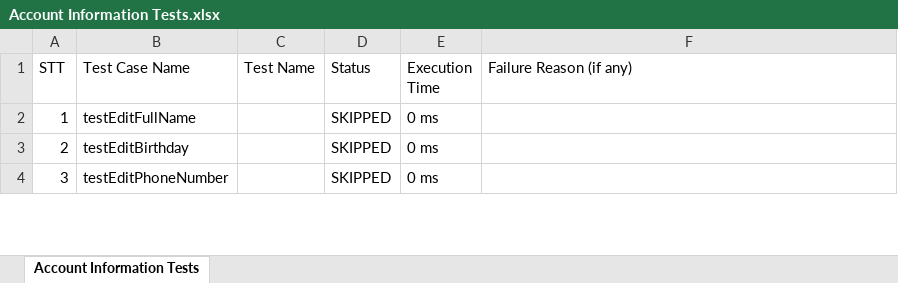
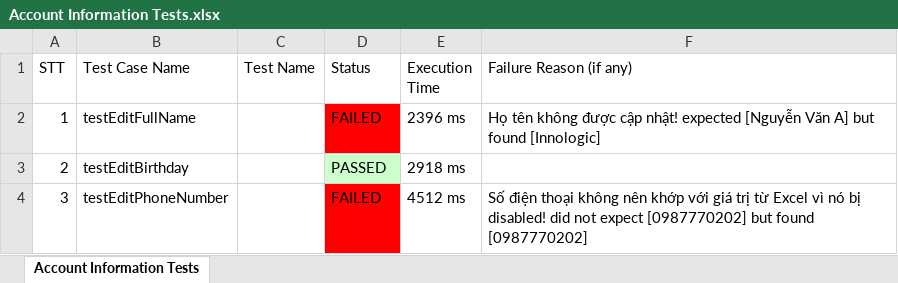
Before and after one commit to shinki04/TotodayWebTesting, an Excel workbook: ExportExcel/Account Information Tests.xlsx, sheet Account Information Tests, drawn as a sheet; only a part is shown; values as stored, in another font and other column widths than the file's, no borders; the diff covers the shown part only; the diff names each change by its address in the sheet, - before the commit and + after, or states it on an @@ line.

```diff
--- a/ExportExcel/Account Information Tests.xlsx (sheet Account Information Tests)
+++ b/ExportExcel/Account Information Tests.xlsx (sheet Account Information Tests)
-D2 (Status): SKIPPED
+D2 (Status): FAILED
-D2 fill: none
+D2 fill: #FF0000
-E2 (Execution Time): 0 ms
+E2 (Execution Time): 2396 ms
-F2 (Failure Reason (if any)): (empty)
+F2 (Failure Reason (if any)): Họ tên không được cập nhật! expected [Nguyễn Văn A] but found [Innologic]
-D3 (Status): SKIPPED
+D3 (Status): PASSED
-D3 fill: none
+D3 fill: #CCFFCC
-E3 (Execution Time): 0 ms
+E3 (Execution Time): 2918 ms
-D4 (Status): SKIPPED
+D4 (Status): FAILED
-D4 fill: none
+D4 fill: #FF0000
-E4 (Execution Time): 0 ms
+E4 (Execution Time): 4512 ms
-F4 (Failure Reason (if any)): (empty)
+F4 (Failure Reason (if any)): Số điện thoại không nên khớp với giá trị từ Excel vì nó bị disabled! did not expect [0987770202] but found [0987770202]
```
Also changed, not shown: 15 edited cells and cell formats elsewhere in this sheet, ExportExcel/Delete Favourite Tests.xlsx, ExportExcel/Edit Password Tests.xlsx, 15 other files.
